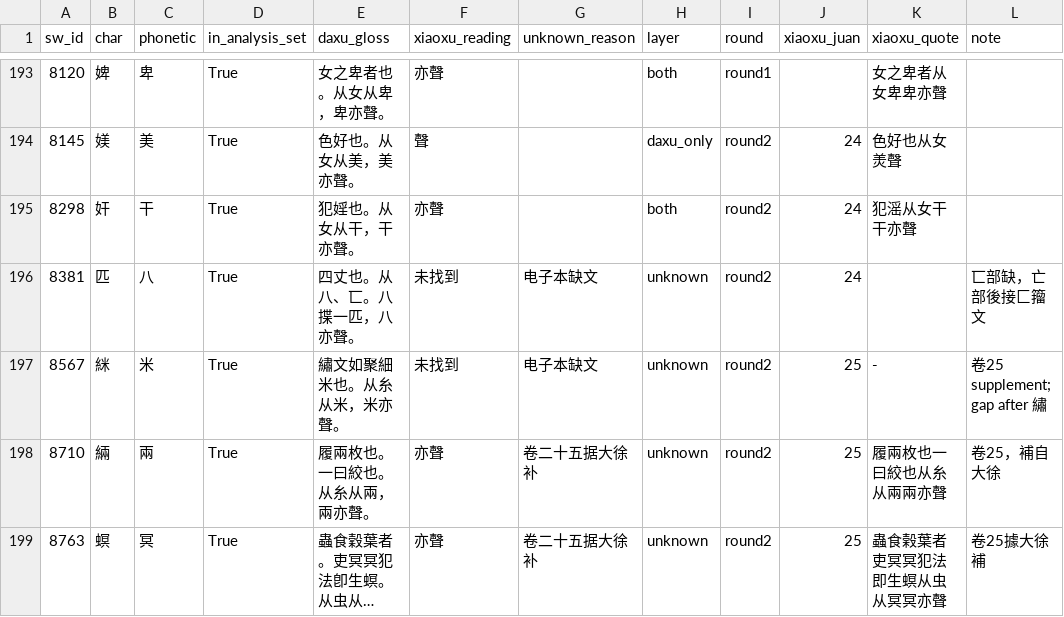
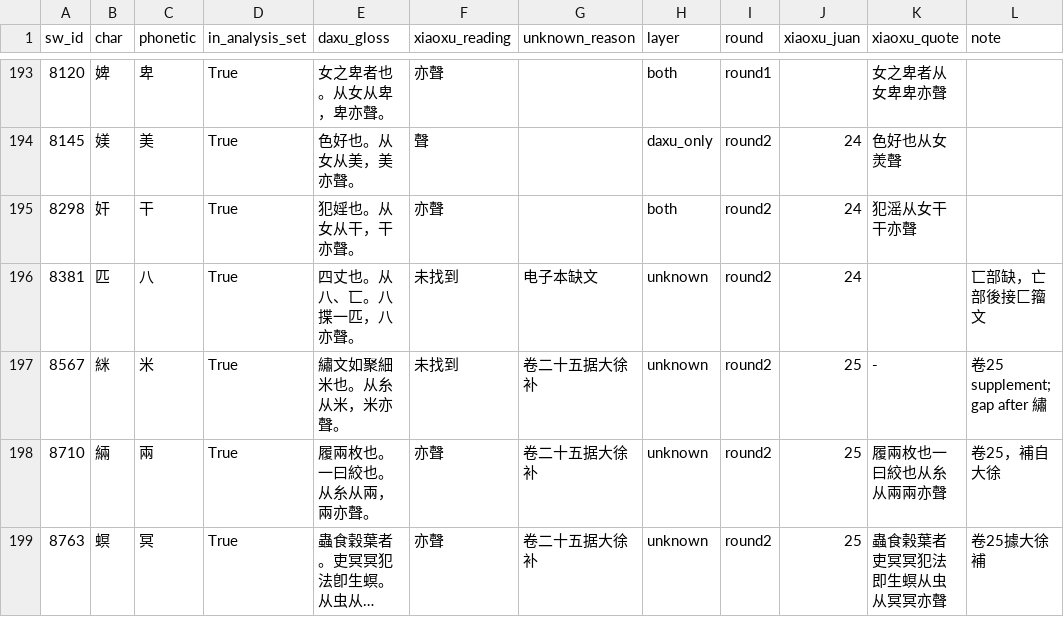
Before and after one commit to WuYusen825/Morphology, a CSV file: youwen/yisheng_xiaoxu_collation_final.csv, drawn as a sheet; only a part is shown, gaps mark what is left out; long unchanged cells end in ….

```diff
--- a/youwen/yisheng_xiaoxu_collation_final.csv
+++ b/youwen/yisheng_xiaoxu_collation_final.csv
@@ -196,3 +196,3 @@
 8381,匹,八,True,四丈也。从八、匸。八揲一匹，八亦聲。,未找到,电子本缺文,unknown,round2,24,,匸部缺，亡部後接匚籀文
-8567,䋛,米,True,繡文如聚細米也。从糸从米，米亦聲。,未找到,电子本缺文,unknown,round2,25,-,卷25 supplement; gap after 繡
+8567,䋛,米,True,繡文如聚細米也。从糸从米，米亦聲。,未找到,卷二十五据大徐补,unknown,round2,25,-,卷25 supplement; gap after 繡
 8710,緉,兩,True,履兩枚也。一曰絞也。从糸从兩，兩亦聲。,亦聲,卷二十五据大徐补,unknown,round2,25,履兩枚也一曰絞也从糸从兩兩亦聲,卷25，補自大徐
```
Also changed, not shown: 3 other files.
